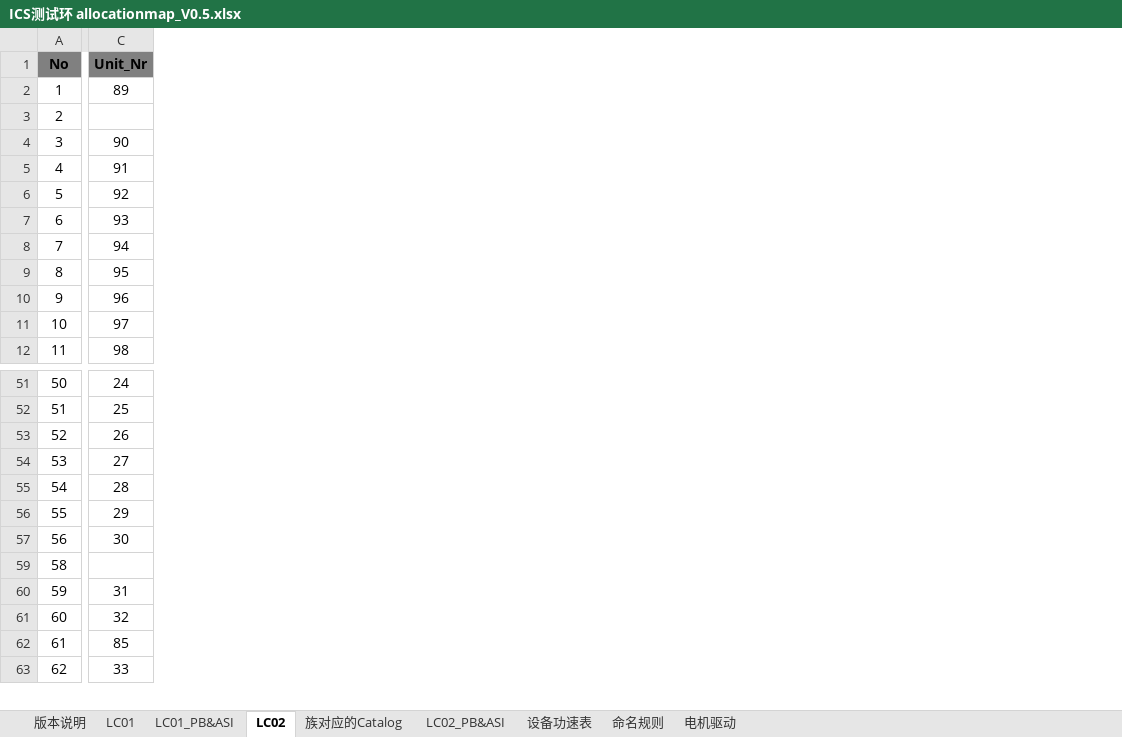
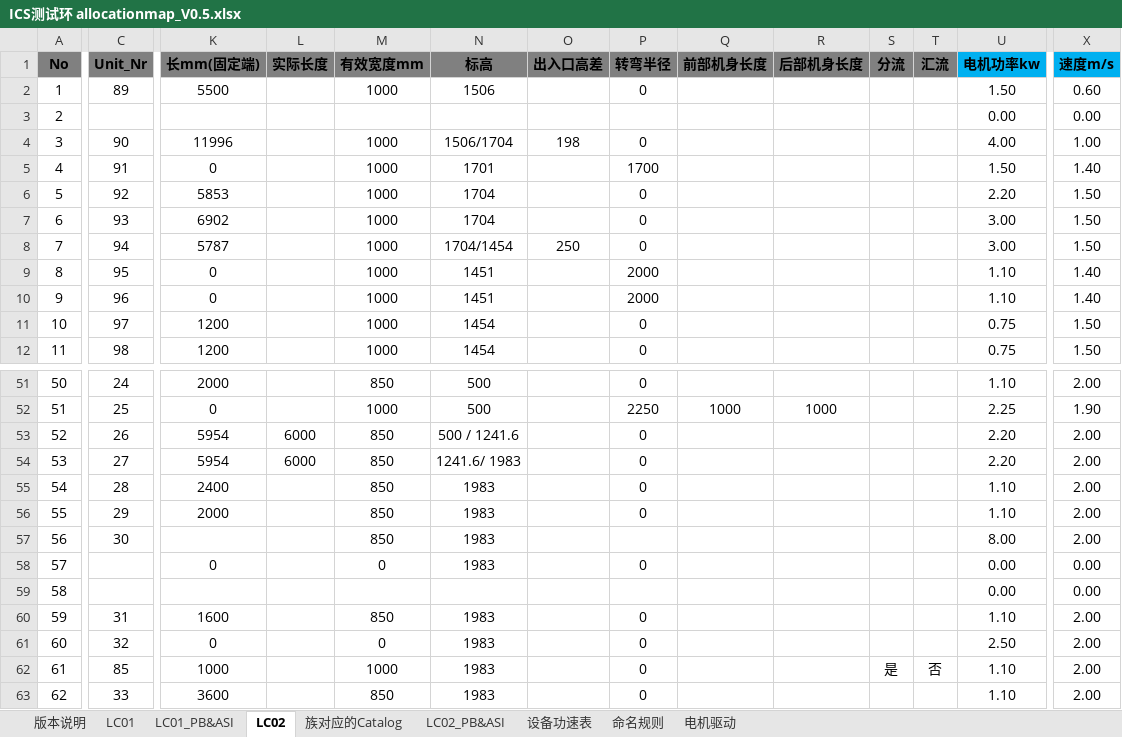
Before and after one commit to Zsmer98/HCTool, an Excel workbook: src/Files/ICS测试环 allocationmap_V0.5.xlsx, sheet LC02, drawn as a sheet; only a part is shown, gaps mark what is left out; values as stored, in another font and other column widths than the file's, no borders; rows hold the shown columns only; the diff covers the shown part only; the diff names each change by its address in the sheet, - before the commit and + after, or states it on an @@ line.

```diff
--- a/src/Files/ICS测试环 allocationmap_V0.5.xlsx (sheet LC02)
+++ b/src/Files/ICS测试环 allocationmap_V0.5.xlsx (sheet LC02)
@@ column K (长mm(固定端)) unhidden, rows 2-12: 5500 |  | 11996 | 0 | 5853 | 6902 | 5787 | 0 | 0 | 1200 | 1200; rows 51-56: 2000 | 0 | 5954 | 5954 | 2400 | 2000; rows 60-63: 1600 | 0 | 1000 | 3600 @@
@@ column L (实际长度) unhidden, rows 53-54: 6000 | 6000 @@
@@ column M (有效宽度mm) unhidden, rows 2-12: 1000 |  | 1000 | 1000 | 1000 | 1000 | 1000 | 1000 | 1000 | 1000 | 1000; rows 51-57: 850 | 1000 | 850 | 850 | 850 | 850 | 850; rows 60-63: 850 | 0 | 1000 | 850 @@
@@ column N (标高) unhidden, rows 2-12: 1506 |  | 1506/1704 | 1701 | 1704 | 1704 | 1704/1454 | 1451 | 1451 | 1454 | 1454; rows 51-57: 500 | 500 | 500 / 1241.6 | 1241.6/ 1983 | 1983 | 1983 | 1983; rows 60-63: all 1983 @@
@@ column O (出入口高差) unhidden, rows 4-8: 198 |  |  |  | 250 @@
@@ column P (转弯半径) unhidden, rows 2-12: 0 |  | 0 | 1700 | 0 | 0 | 0 | 2000 | 2000 | 0 | 0; rows 51-56: 0 | 2250 | 0 | 0 | 0 | 0; rows 60-63: all 0 @@
@@ column Q (前部机身长度) unhidden, row 52: 1000 @@
@@ column R (后部机身长度) unhidden, row 52: 1000 @@
@@ column S (分流) unhidden, row 62: 是 @@
@@ column T (汇流) unhidden, row 62: 否 @@
@@ column U (电机功率kw) unhidden, rows 2-12: 1.50 | 0.00 | 4.00 | 1.50 | 2.20 | 3.00 | 3.00 | 1.10 | 1.10 | 0.75 | 0.75; rows 51-57: 1.10 | 2.25 | 2.20 | 2.20 | 1.10 | 1.10 | 8.00; rows 59-63: 0.00 | 1.10 | 2.50 | 1.10 | 1.10 @@
@@ column X (速度m/s) unhidden, rows 2-12: 0.60 | 0.00 | 1.00 | 1.40 | 1.50 | 1.50 | 1.50 | 1.40 | 1.40 | 1.50 | 1.50; rows 51-57: 2.00 | 1.90 | 2.00 | 2.00 | 2.00 | 2.00 | 2.00; rows 59-63: 0.00 | 2.00 | 2.00 | 2.00 | 2.00 @@
+row 58: 57 |  | 0 |  | 0 | 1983 |  | 0 |  |  |  |  | 0.00 | 0.00
```
Also changed, not shown: 12 added columns elsewhere in this sheet, sheet LC01, 14 other files.
